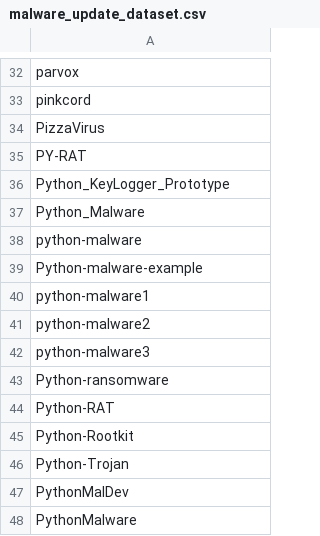
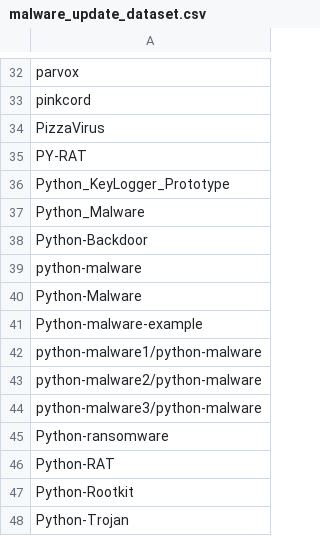
Before and after one commit to Rainnylxy/mal_update_detect, a CSV file: malware_update_dataset.csv, drawn as a sheet; only a part is shown, gaps mark what is left out; the shorter side is filled out with more unchanged rows.

```diff
--- a/malware_update_dataset.csv
+++ b/malware_update_dataset.csv
@@ -37,7 +37,9 @@ Python_KeyLogger_Prototype
 Python_Malware
+Python-Backdoor
 python-malware
+Python-Malware
 Python-malware-example
-python-malware1
-python-malware2
-python-malware3
+python-malware1/python-malware
+python-malware2/python-malware
+python-malware3/python-malware
 Python-ransomware
```
Also changed, not shown: 9 other files.
